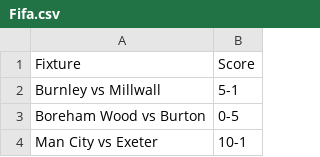
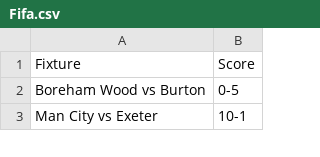
Before and after one commit to turnerville14/TurnerFunProject, a CSV file: Fifa.csv, drawn as a sheet; only a part is shown.

Commit message:
ok

```diff
--- a/Fifa.csv
+++ b/Fifa.csv
@@ -1,3 +1,2 @@
 Fixture,Score
-Burnley vs Millwall,5-1
 Boreham Wood vs Burton,0-5
```
